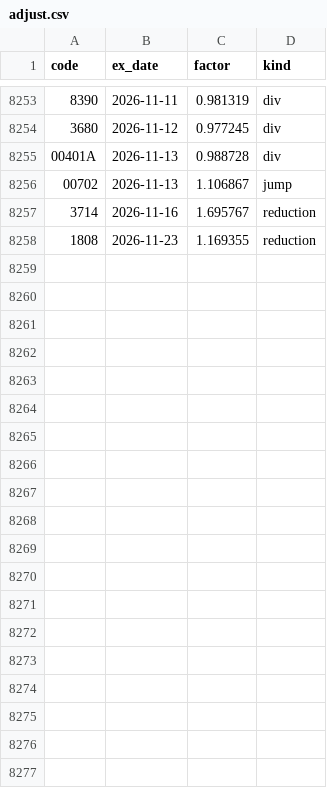
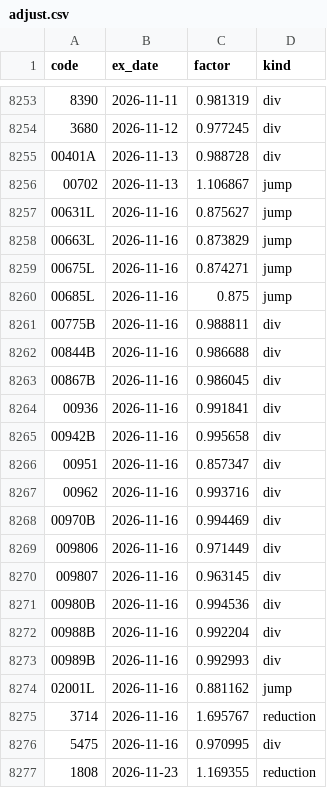
Before and after one commit to PoHsuanChou/tw-market-scanner, a CSV file: history/adjust.csv, drawn as a sheet; only a part is shown, gaps mark what is left out.

```diff
--- a/history/adjust.csv
+++ b/history/adjust.csv
@@ -8256,3 +8256,22 @@ code,ex_date,factor,kind
 00702,2026-11-13,1.106867,jump
+00631L,2026-11-16,0.875627,jump
+00663L,2026-11-16,0.873829,jump
+00675L,2026-11-16,0.874271,jump
+00685L,2026-11-16,0.875,jump
+00775B,2026-11-16,0.988811,div
+00844B,2026-11-16,0.986688,div
+00867B,2026-11-16,0.986045,div
+00936,2026-11-16,0.991841,div
+00942B,2026-11-16,0.995658,div
+00951,2026-11-16,0.857347,div
+00962,2026-11-16,0.993716,div
+00970B,2026-11-16,0.994469,div
+009806,2026-11-16,0.971449,div
+009807,2026-11-16,0.963145,div
+00980B,2026-11-16,0.994536,div
+00988B,2026-11-16,0.992204,div
+00989B,2026-11-16,0.992993,div
+02001L,2026-11-16,0.881162,jump
 3714,2026-11-16,1.695767,reduction
+5475,2026-11-16,0.970995,div
 1808,2026-11-23,1.169355,reduction
```
Also changed, not shown: history/index/twii.csv, history/shares.csv, 19 other files.
